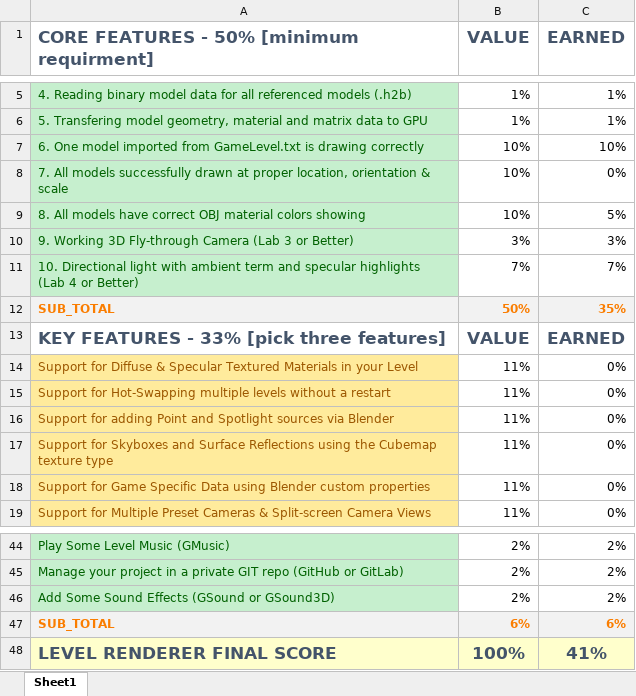
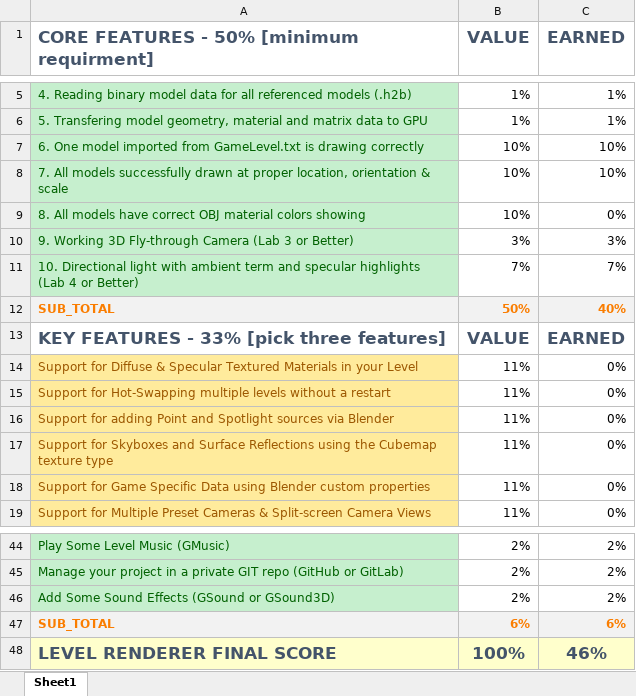
Before and after one commit to SimonAlz/DEV4-LevelRenderer, an Excel workbook: Project Rubric.xlsx, sheet Sheet1, drawn as a sheet; only a part is shown, gaps mark what is left out; values as stored, in another font and other column widths than the file's, no borders; the diff names each change by its address in the sheet, - before the commit and + after, or states it on an @@ line.

```diff
--- a/Project Rubric.xlsx (sheet Sheet1)
+++ b/Project Rubric.xlsx (sheet Sheet1)
-C8 (EARNED): 0%
+C8 (EARNED): 10%
-C9 (EARNED): 5%
+C9 (EARNED): 0%
-C12 (EARNED): 35%
+C12 (EARNED): 40%
-C48 (EARNED): 41%
+C48 (EARNED): 46%
```
Also changed, not shown: 38 other files.
